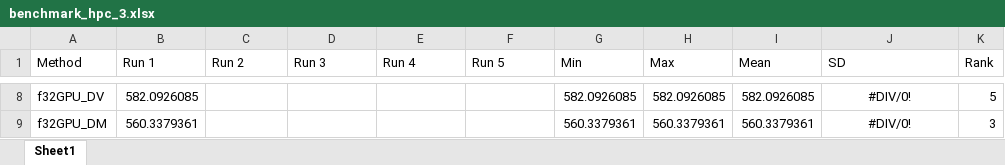
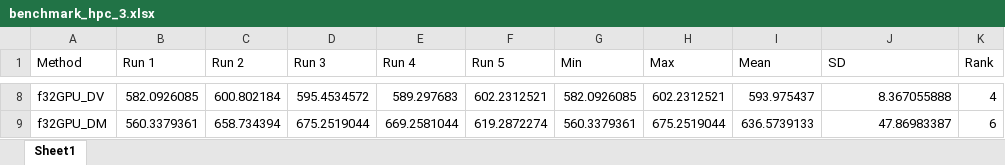
Before and after one commit to hgb-bin-proteomics/CandidateSearch, an Excel workbook: benchmarks/benchmark_hpc_3.xlsx, sheet Sheet1, drawn as a sheet; only a part is shown, gaps mark what is left out; values as stored, in another font and other column widths than the file's, no borders; the diff covers the shown part only; the diff names each change by its address in the sheet, - before the commit and + after, or states it on an @@ line.

```diff
--- a/benchmarks/benchmark_hpc_3.xlsx (sheet Sheet1)
+++ b/benchmarks/benchmark_hpc_3.xlsx (sheet Sheet1)
-C8 (Run 2): (empty)
+C8 (Run 2): 600.802184
-D8 (Run 3): (empty)
+D8 (Run 3): 595.4534572
-E8 (Run 4): (empty)
+E8 (Run 4): 589.297683
-F8 (Run 5): (empty)
+F8 (Run 5): 602.2312521
-H8 (Max): 582.0926085
+H8 (Max): 602.2312521
-I8 (Mean): 582.0926085
+I8 (Mean): 593.975437
-J8:J9 alignment: center
+J8:J9 alignment: right
-J8 (SD): #DIV/0!
+J8 (SD): 8.367055888
-K8 (Rank): 5
+K8 (Rank): 4
-C9 (Run 2): (empty)
+C9 (Run 2): 658.734394
-D9 (Run 3): (empty)
+D9 (Run 3): 675.2519044
-E9 (Run 4): (empty)
+E9 (Run 4): 669.2581044
-F9 (Run 5): (empty)
+F9 (Run 5): 619.2872274
-H9 (Max): 560.3379361
+H9 (Max): 675.2519044
-I9 (Mean): 560.3379361
+I9 (Mean): 636.5739133
-J9 (SD): #DIV/0!
+J9 (SD): 47.86983387
-K9 (Rank): 3
+K9 (Rank): 6
```
Also changed, not shown: 24 edited cells and cell formats elsewhere in this sheet.
